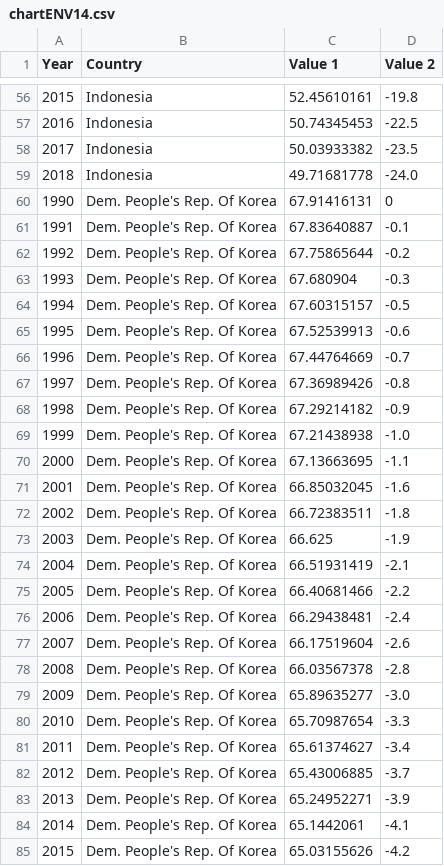
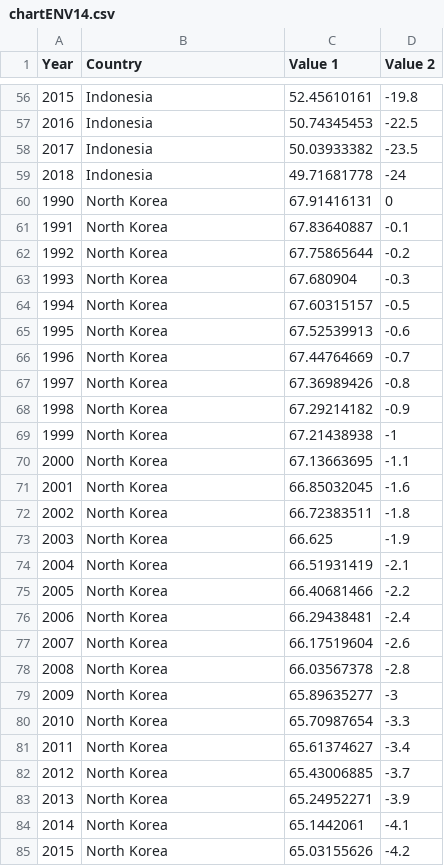
Before and after one commit to RDeconomist/RDeconomist.github.io, a CSV file: data/chartENV14.csv, drawn as a sheet; only a part is shown, gaps mark what is left out; the diff covers the shown part only.

Commit message:
Add files via upload

```diff
--- a/data/chartENV14.csv
+++ b/data/chartENV14.csv
@@ -58,28 +58,28 @@
 2017,Indonesia,50.03933382,-23.5
-2018,Indonesia,49.71681778,-24.0
-1990,Dem. People's Rep. Of Korea,67.91416131,0
-1991,Dem. People's Rep. Of Korea,67.83640887,-0.1
-1992,Dem. People's Rep. Of Korea,67.75865644,-0.2
-1993,Dem. People's Rep. Of Korea,67.680904,-0.3
-1994,Dem. People's Rep. Of Korea,67.60315157,-0.5
-1995,Dem. People's Rep. Of Korea,67.52539913,-0.6
-1996,Dem. People's Rep. Of Korea,67.44764669,-0.7
-1997,Dem. People's Rep. Of Korea,67.36989426,-0.8
-1998,Dem. People's Rep. Of Korea,67.29214182,-0.9
-1999,Dem. People's Rep. Of Korea,67.21438938,-1.0
-2000,Dem. People's Rep. Of Korea,67.13663695,-1.1
-2001,Dem. People's Rep. Of Korea,66.85032045,-1.6
-2002,Dem. People's Rep. Of Korea,66.72383511,-1.8
-2003,Dem. People's Rep. Of Korea,66.625,-1.9
-2004,Dem. People's Rep. Of Korea,66.51931419,-2.1
-2005,Dem. People's Rep. Of Korea,66.40681466,-2.2
-2006,Dem. People's Rep. Of Korea,66.29438481,-2.4
-2007,Dem. People's Rep. Of Korea,66.17519604,-2.6
-2008,Dem. People's Rep. Of Korea,66.03567378,-2.8
-2009,Dem. People's Rep. Of Korea,65.89635277,-3.0
-2010,Dem. People's Rep. Of Korea,65.70987654,-3.3
-2011,Dem. People's Rep. Of Korea,65.61374627,-3.4
-2012,Dem. People's Rep. Of Korea,65.43006885,-3.7
-2013,Dem. People's Rep. Of Korea,65.24952271,-3.9
-2014,Dem. People's Rep. Of Korea,65.1442061,-4.1
-2015,Dem. People's Rep. Of Korea,65.03155626,-4.2
+2018,Indonesia,49.71681778,-24
+1990,North Korea,67.91416131,0
+1991,North Korea,67.83640887,-0.1
+1992,North Korea,67.75865644,-0.2
+1993,North Korea,67.680904,-0.3
+1994,North Korea,67.60315157,-0.5
+1995,North Korea,67.52539913,-0.6
+1996,North Korea,67.44764669,-0.7
+1997,North Korea,67.36989426,-0.8
+1998,North Korea,67.29214182,-0.9
+1999,North Korea,67.21438938,-1
+2000,North Korea,67.13663695,-1.1
+2001,North Korea,66.85032045,-1.6
+2002,North Korea,66.72383511,-1.8
+2003,North Korea,66.625,-1.9
+2004,North Korea,66.51931419,-2.1
+2005,North Korea,66.40681466,-2.2
+2006,North Korea,66.29438481,-2.4
+2007,North Korea,66.17519604,-2.6
+2008,North Korea,66.03567378,-2.8
+2009,North Korea,65.89635277,-3
+2010,North Korea,65.70987654,-3.3
+2011,North Korea,65.61374627,-3.4
+2012,North Korea,65.43006885,-3.7
+2013,North Korea,65.24952271,-3.9
+2014,North Korea,65.1442061,-4.1
+2015,North Korea,65.03155626,-4.2
```
Also changed, not shown: 20 edited cells elsewhere in this file.
